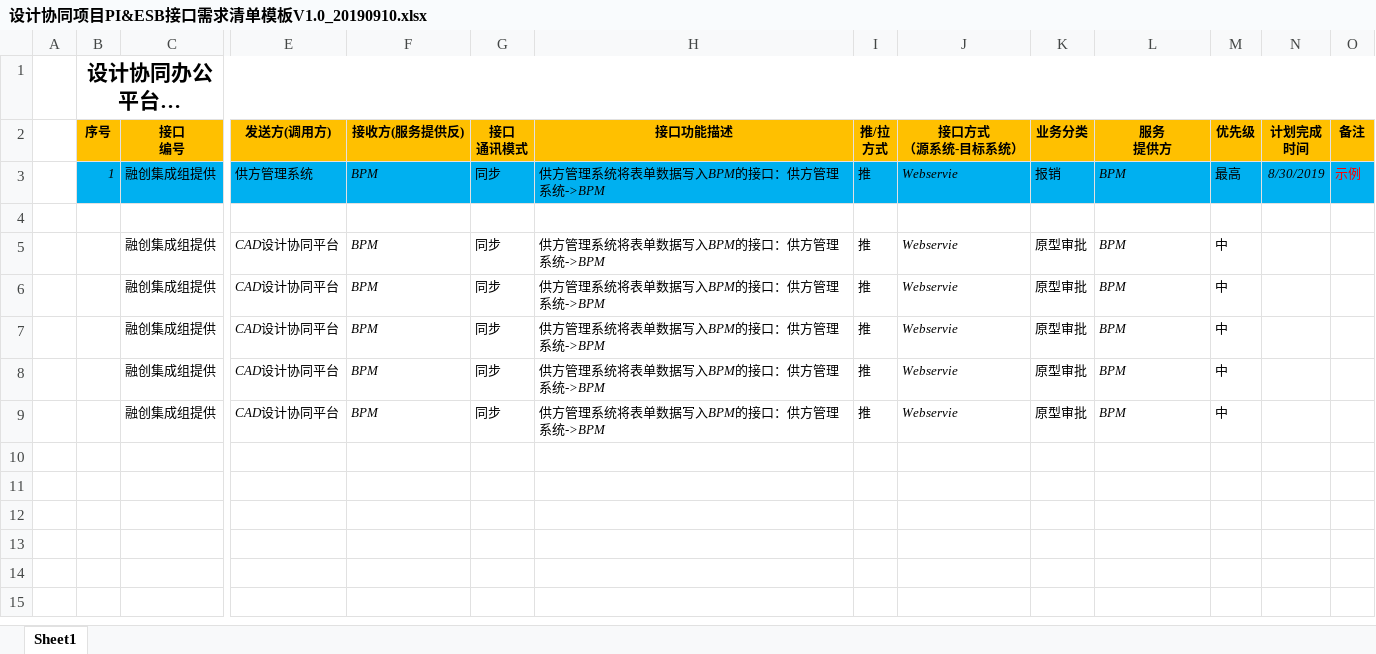
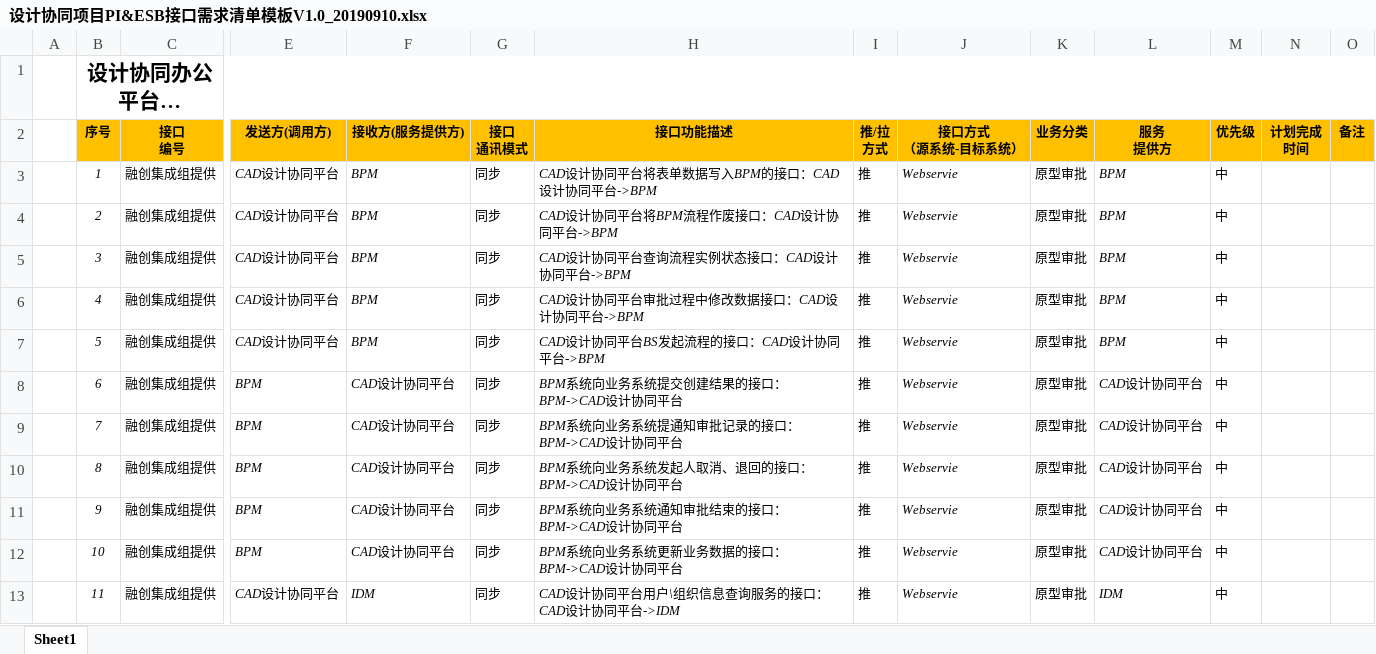
Before and after one commit to HanDefu/SunacCoordination, an Excel workbook: Doc/融创接口/设计协同项目/设计协同项目PI&ESB接口需求清单模板V1.0_20190910.xlsx, sheet Sheet1, drawn as a sheet; only a part is shown, gaps mark what is left out; long unchanged cells end in …; values as stored, in another font and other column widths than the file's, no borders; removed rows and columns are numbered as before the commit, all else as after; rows hold the shown columns only; the diff names each change by its address in the sheet, - before the commit and + after, or states it on an @@ line.

```diff
--- a/Doc/融创接口/设计协同项目/设计协同项目PI&ESB接口需求清单模板V1.0_20190910.xlsx (sheet Sheet1)
+++ b/Doc/融创接口/设计协同项目/设计协同项目PI&ESB接口需求清单模板V1.0_20190910.xlsx (sheet Sheet1)
-F2: 接收方(服务提供反)
+F2: 接收方(服务提供方)
-row 3:  | 1 | 融创集成组提供 | 供方管理系统 | BPM | 同步 | 供方管理系统将表单数据写入BPM的接口：供方管理系统->BPM | 推 | Webservie | 报销 | BPM | 最高 | 8/30/2019 | 示例
-row 4: (empty)
-B3 (序号): (empty)
+B3 (序号): 1
-H3 (接口功能描述): 供方管理系统将表单数据写入BPM的接口：供方管理系统->BPM
+H3 (接口功能描述): CAD设计协同平台将表单数据写入BPM的接口：CAD设计协同平台->BPM
-B4 (序号): (empty)
+B4 (序号): 2
-H4 (接口功能描述): 供方管理系统将表单数据写入BPM的接口：供方管理系统->BPM
+H4 (接口功能描述): CAD设计协同平台将BPM流程作废接口：CAD设计协同平台->BPM
-B5 (序号): (empty)
+B5 (序号): 3
-H5 (接口功能描述): 供方管理系统将表单数据写入BPM的接口：供方管理系统->BPM
+H5 (接口功能描述): CAD设计协同平台查询流程实例状态接口：CAD设计协同平台->BPM
-B6 (序号): (empty)
+B6 (序号): 4
-H6 (接口功能描述): 供方管理系统将表单数据写入BPM的接口：供方管理系统->BPM
+H6 (接口功能描述): CAD设计协同平台审批过程中修改数据接口：CAD设计协同平台->BPM
-B7 (序号): (empty)
+B7 (序号): 5
-H7 (接口功能描述): 供方管理系统将表单数据写入BPM的接口：供方管理系统->BPM
+H7 (接口功能描述): CAD设计协同平台BS发起流程的接口：CAD设计协同平台->BPM
+row 8:  | 6 | 融创集成组提供 | BPM | CAD设计协同平台 | 同步 | BPM系统向业务系统提交创建结果的接口：BPM->CAD设计协同平台 | 推 | Webservie | 原型审批 | CAD设计协同平台 | 中
+row 9:  | 7 | 融创集成组提供 | BPM | CAD设计协同平台 | 同步 | BPM系统向业务系统提通知审批记录的接口：BPM->CAD设计协同平台 | 推 | Webservie | 原型审批 | CAD设计协同平台 | 中
+row 10:  | 8 | 融创集成组提供 | BPM | CAD设计协同平台 | 同步 | BPM系统向业务系统发起人取消、退回的接口：BPM->CAD设计协同平台 | 推 | Webservie | 原型审批 | CAD设计协同平台 | 中
+row 11:  | 9 | 融创集成组提供 | BPM | CAD设计协同平台 | 同步 | BPM系统向业务系统通知审批结束的接口：BPM->CAD设计协同平台 | 推 | Webservie | 原型审批 | CAD设计协同平台 | 中
+row 12:  | 10 | 融创集成组提供 | BPM | CAD设计协同平台 | 同步 | BPM系统向业务系统更新业务数据的接口：BPM->CAD设计协同平台 | 推 | Webservie | 原型审批 | CAD设计协同平台 | 中
+row 13:  | 11 | 融创集成组提供 | CAD设计协同平台 | IDM | 同步 | CAD设计协同平台用户\组织信息查询服务的接口：CAD设计协同平台->IDM | 推 | Webservie | 原型审批 | IDM | 中
```
Also changed, not shown: 1 other file.
